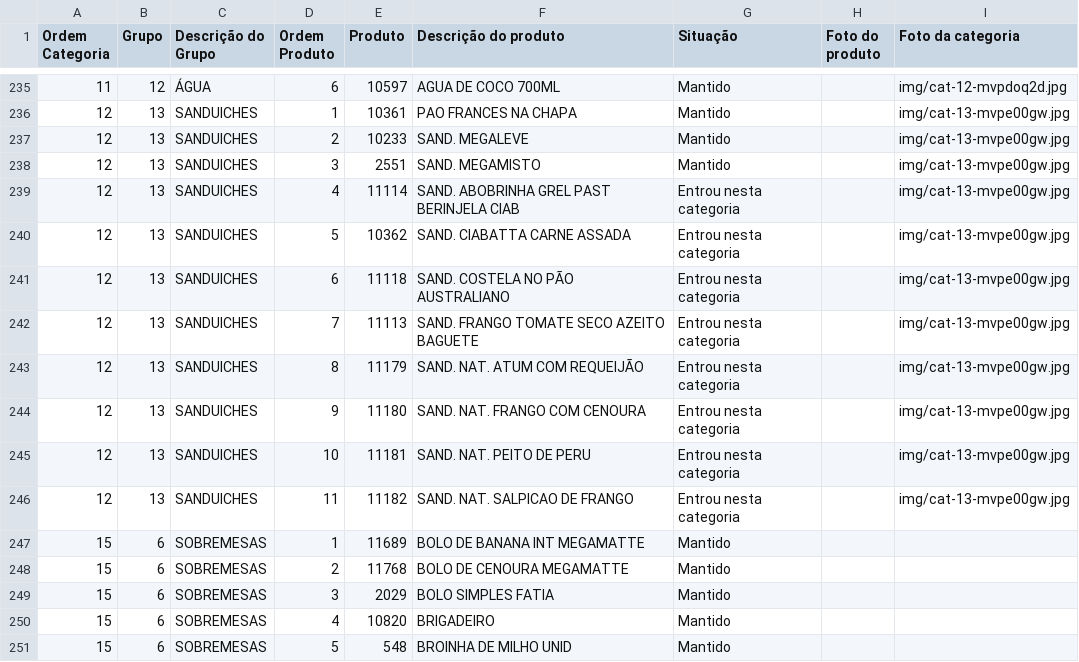
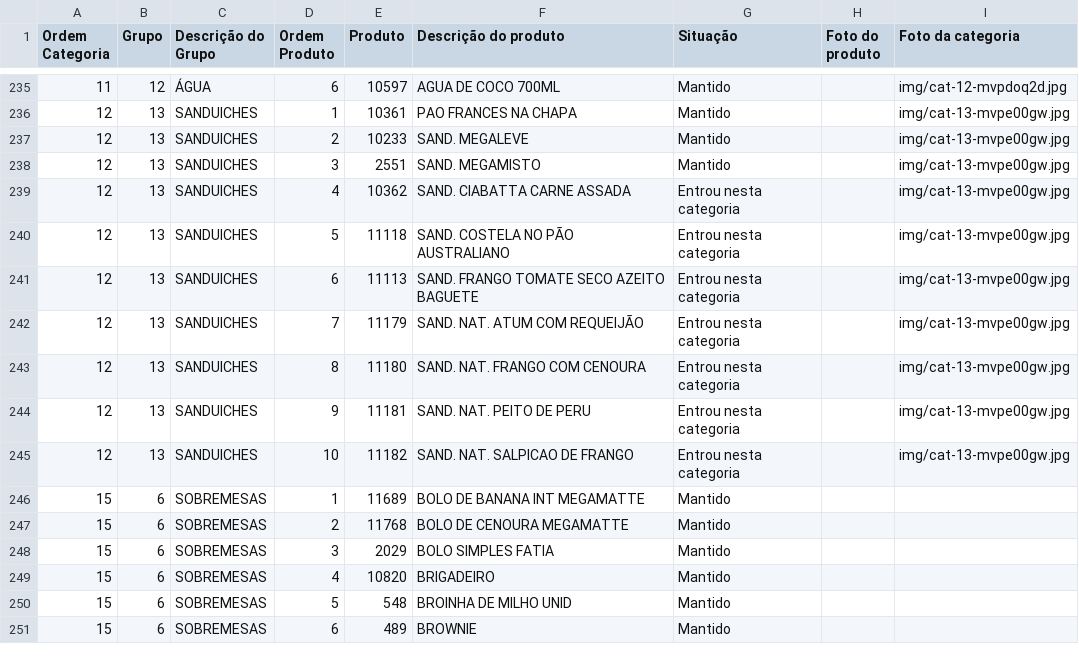
Before and after one commit to Ucasplayer/organizador-pdv-megamatte, a CSV file: data/pdv-final.csv, drawn as a sheet; only a part is shown, gaps mark what is left out; the shorter side is filled out with more unchanged rows.

Commit message:
Excluiu SAND. ABOBRINHA GREL PAST BERINJELA CIAB de SANDUICHES

```diff
--- a/data/pdv-final.csv
+++ b/data/pdv-final.csv
@@ -238,10 +238,9 @@
 "12";"13";"SANDUICHES";"3";"2551";"SAND. MEGAMISTO";"Mantido";"";"img/cat-13-mvpe00gw.jpg"
-"12";"13";"SANDUICHES";"4";"11114";"SAND. ABOBRINHA GREL PAST BERINJELA CIAB";"Entrou nesta categoria";"";"img/cat-13-mvpe00gw.jpg"
-"12";"13";"SANDUICHES";"5";"10362";"SAND. CIABATTA CARNE ASSADA";"Entrou nesta categoria";"";"img/cat-13-mvpe00gw.jpg"
-"12";"13";"SANDUICHES";"6";"11118";"SAND. COSTELA NO PÃO AUSTRALIANO";"Entrou nesta categoria";"";"img/cat-13-mvpe00gw.jpg"
-"12";"13";"SANDUICHES";"7";"11113";"SAND. FRANGO TOMATE SECO AZEITO BAGUETE";"Entrou nesta categoria";"";"img/cat-13-mvpe00gw.jpg"
-"12";"13";"SANDUICHES";"8";"11179";"SAND. NAT. ATUM COM REQUEIJÃO";"Entrou nesta categoria";"";"img/cat-13-mvpe00gw.jpg"
-"12";"13";"SANDUICHES";"9";"11180";"SAND. NAT. FRANGO COM CENOURA";"Entrou nesta categoria";"";"img/cat-13-mvpe00gw.jpg"
-"12";"13";"SANDUICHES";"10";"11181";"SAND. NAT. PEITO DE PERU";"Entrou nesta categoria";"";"img/cat-13-mvpe00gw.jpg"
-"12";"13";"SANDUICHES";"11";"11182";"SAND. NAT. SALPICAO DE FRANGO";"Entrou nesta categoria";"";"img/cat-13-mvpe00gw.jpg"
+"12";"13";"SANDUICHES";"4";"10362";"SAND. CIABATTA CARNE ASSADA";"Entrou nesta categoria";"";"img/cat-13-mvpe00gw.jpg"
+"12";"13";"SANDUICHES";"5";"11118";"SAND. COSTELA NO PÃO AUSTRALIANO";"Entrou nesta categoria";"";"img/cat-13-mvpe00gw.jpg"
+"12";"13";"SANDUICHES";"6";"11113";"SAND. FRANGO TOMATE SECO AZEITO BAGUETE";"Entrou nesta categoria";"";"img/cat-13-mvpe00gw.jpg"
+"12";"13";"SANDUICHES";"7";"11179";"SAND. NAT. ATUM COM REQUEIJÃO";"Entrou nesta categoria";"";"img/cat-13-mvpe00gw.jpg"
+"12";"13";"SANDUICHES";"8";"11180";"SAND. NAT. FRANGO COM CENOURA";"Entrou nesta categoria";"";"img/cat-13-mvpe00gw.jpg"
+"12";"13";"SANDUICHES";"9";"11181";"SAND. NAT. PEITO DE PERU";"Entrou nesta categoria";"";"img/cat-13-mvpe00gw.jpg"
+"12";"13";"SANDUICHES";"10";"11182";"SAND. NAT. SALPICAO DE FRANGO";"Entrou nesta categoria";"";"img/cat-13-mvpe00gw.jpg"
 "15";"6";"SOBREMESAS";"1";"11689";"BOLO DE BANANA INT MEGAMATTE";"Mantido";"";""
```
Also changed, not shown: 2 other files.
